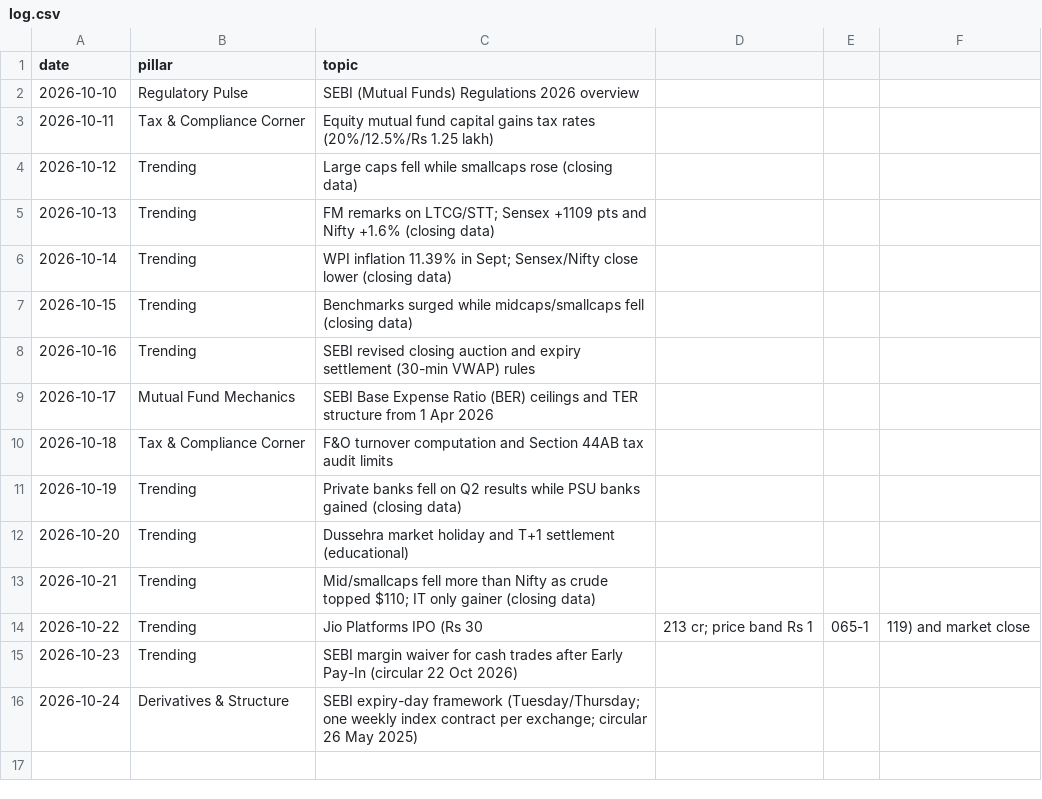
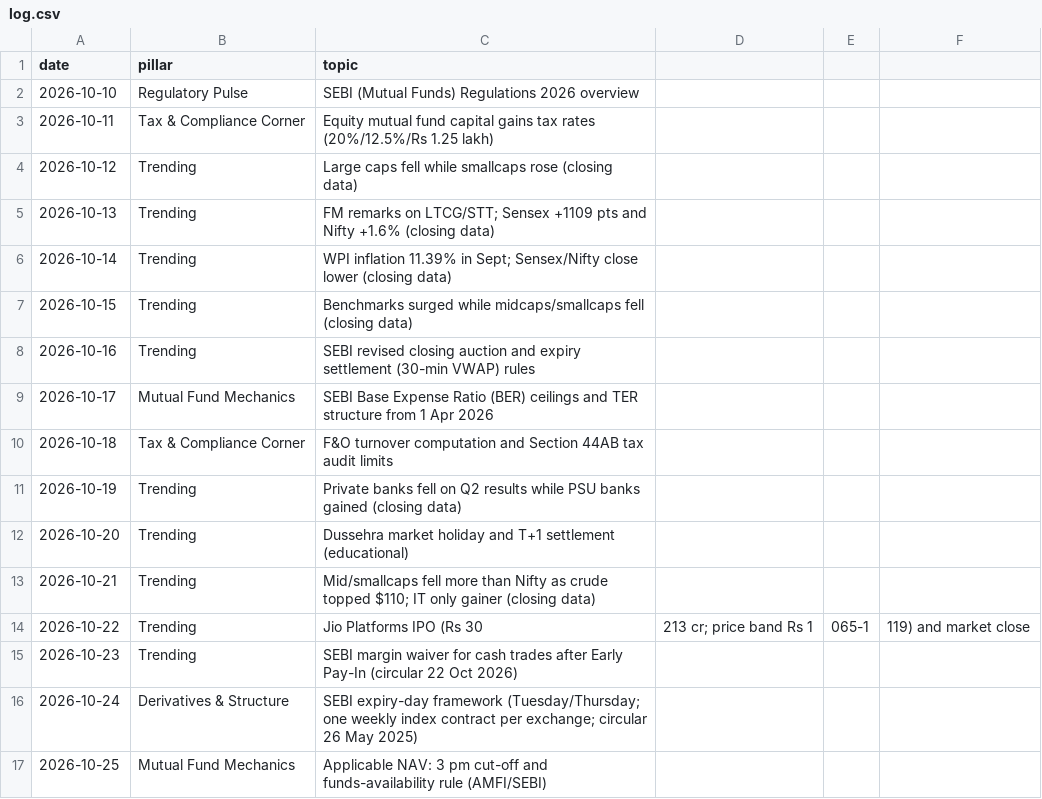
Before and after one commit to darshildshah211/dds-posters, a CSV file: linkedin/log.csv, drawn as a sheet.

```diff
--- a/linkedin/log.csv
+++ b/linkedin/log.csv
@@ -16 +16,2 @@ date,pillar,topic
 2026-10-24,Derivatives & Structure,SEBI expiry-day framework (Tuesday/Thursday; one weekly index contract per exchange; circular 26 May 2025)
+2026-10-25,Mutual Fund Mechanics,Applicable NAV: 3 pm cut-off and funds-availability rule (AMFI/SEBI)
```
Also changed, not shown: 2 other files.
